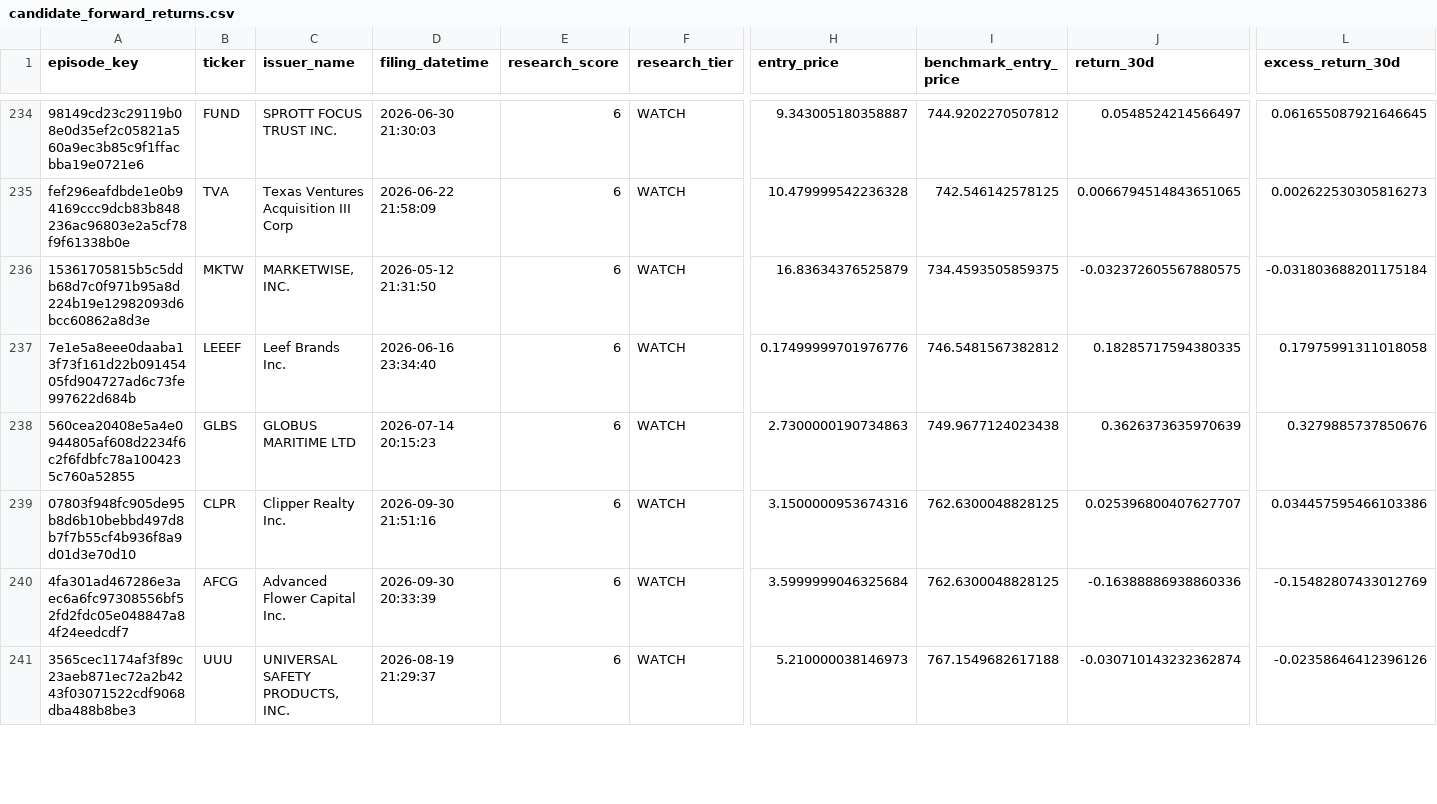
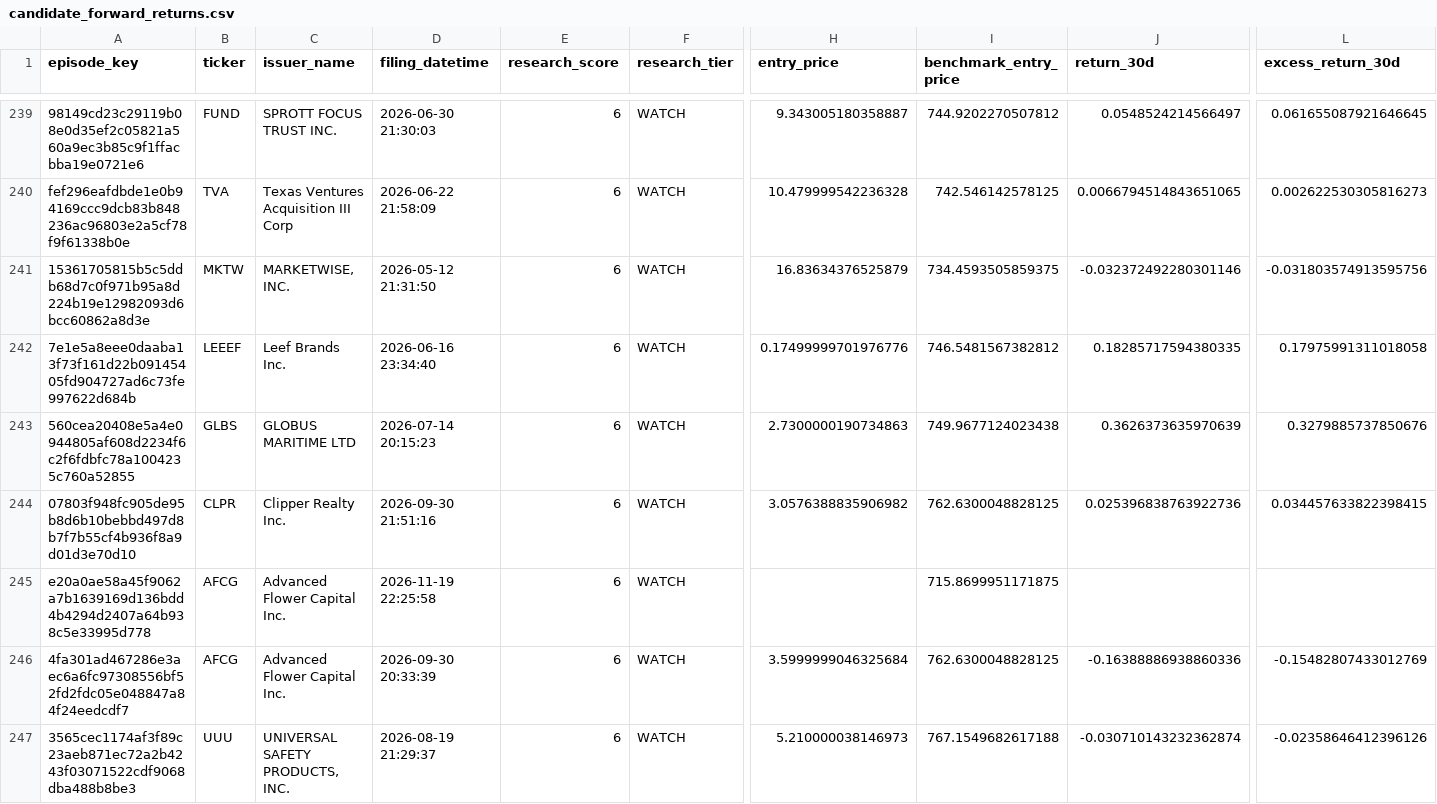
Before and after one commit to mrshu/openinsider-notifier, a CSV file: data/live/sec_daily/candidate_forward_returns.csv, drawn as a sheet; only a part is shown, gaps mark what is left out; addresses are those after the commit; rows hold the shown columns only; the diff covers the shown part only; the diff names each change by its address in the sheet, - before the commit and + after, or states it on an @@ line.

```diff
--- a/data/live/sec_daily/candidate_forward_returns.csv
+++ b/data/live/sec_daily/candidate_forward_returns.csv
-J241 (return_30d): -0.032372605567880575
+J241 (return_30d): -0.032372492280301146
-L241 (excess_return_30d): -0.031803688201175184
+L241 (excess_return_30d): -0.031803574913595756
-H244 (entry_price): 3.1500000953674316
+H244 (entry_price): 3.0576388835906982
-J244 (return_30d): 0.025396800407627707
+J244 (return_30d): 0.025396838763922736
-L244 (excess_return_30d): 0.034457595466103386
+L244 (excess_return_30d): 0.034457633822398415
+row 245: e20a0ae58a45f9062a7b1639169d136bdd4b4294d2407a64b938c5e33995d778 | AFCG | Advanced Flower Capital Inc. | 2026-11-19 22:25:58 | 6 | WATCH |  | 715.8699951171875
```
Also changed, not shown: 6 added rows and 78 edited cells elsewhere in this file, data/live/sec_daily/candidate_episode_history.csv, data/live/sec_daily/dropped_transactions_latest.csv, 14 other files.
